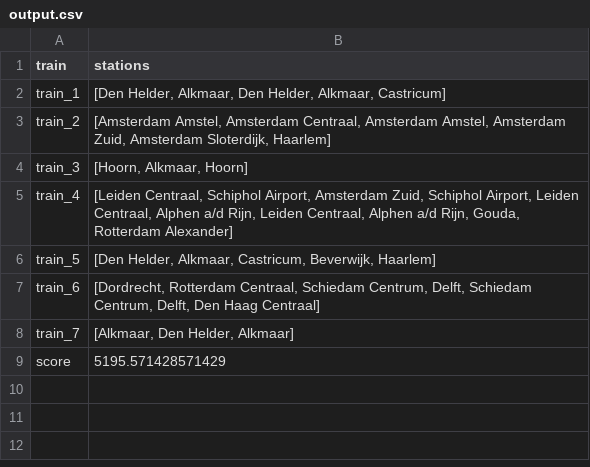
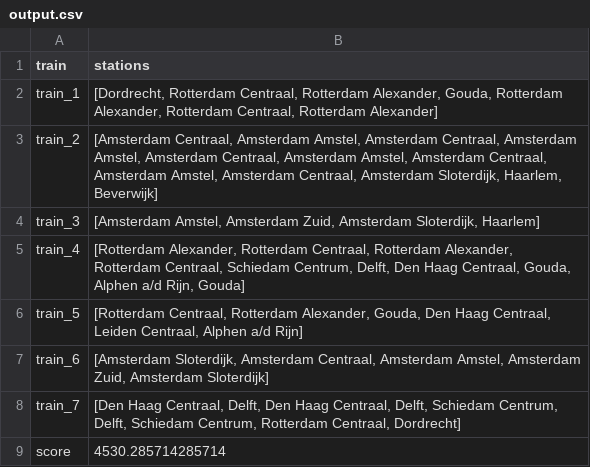
Before and after one commit to xRobind/railnl, a CSV file: output.csv, drawn as a sheet.

```diff
--- a/output.csv
+++ b/output.csv
@@ -1,9 +1,9 @@
 train,stations
-train_1,"[Den Helder, Alkmaar, Den Helder, Alkmaar, Castricum]"
-train_2,"[Amsterdam Amstel, Amsterdam Centraal, Amsterdam Amstel, Amsterdam Zuid, Amsterdam Sloterdijk, Haarlem]"
-train_3,"[Hoorn, Alkmaar, Hoorn]"
-train_4,"[Leiden Centraal, Schiphol Airport, Amsterdam Zuid, Schiphol Airport, Leiden Centraal, Alphen a/d Rijn, Leiden Centraal, Alphen a/d Rijn, Gouda, Rotterdam Alexander]"
-train_5,"[Den Helder, Alkmaar, Castricum, Beverwijk, Haarlem]"
-train_6,"[Dordrecht, Rotterdam Centraal, Schiedam Centrum, Delft, Schiedam Centrum, Delft, Den Haag Centraal]"
-train_7,"[Alkmaar, Den Helder, Alkmaar]"
-score,5195.571428571429
+train_1,"[Dordrecht, Rotterdam Centraal, Rotterdam Alexander, Gouda, Rotterdam Alexander, Rotterdam Centraal, Rotterdam Alexander]"
+train_2,"[Amsterdam Centraal, Amsterdam Amstel, Amsterdam Centraal, Amsterdam Amstel, Amsterdam Centraal, Amsterdam Amstel, Amsterdam Centraal, Amsterdam Amstel, Amsterdam Centraal, Amsterdam Sloterdijk, Haarlem, Beverwijk]"
+train_3,"[Amsterdam Amstel, Amsterdam Zuid, Amsterdam Sloterdijk, Haarlem]"
+train_4,"[Rotterdam Alexander, Rotterdam Centraal, Rotterdam Alexander, Rotterdam Centraal, Schiedam Centrum, Delft, Den Haag Centraal, Gouda, Alphen a/d Rijn, Gouda]"
+train_5,"[Rotterdam Centraal, Rotterdam Alexander, Gouda, Den Haag Centraal, Leiden Centraal, Alphen a/d Rijn]"
+train_6,"[Amsterdam Sloterdijk, Amsterdam Centraal, Amsterdam Amstel, Amsterdam Zuid, Amsterdam Sloterdijk]"
+train_7,"[Den Haag Centraal, Delft, Den Haag Centraal, Delft, Schiedam Centrum, Delft, Schiedam Centrum, Rotterdam Centraal, Dordrecht]"
+score,4530.285714285714
```
Also changed, not shown: 1 other file.
